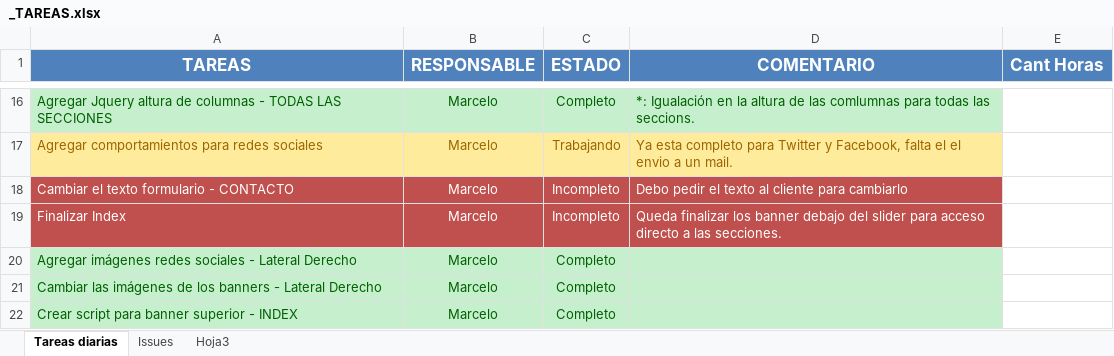
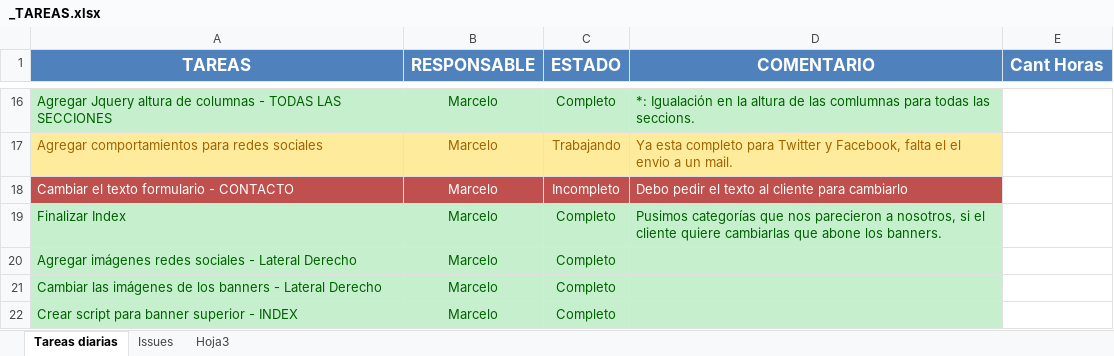
Before and after one commit to fanky10/playtime-sexshop, an Excel workbook: _TAREAS.xlsx, sheet Tareas diarias, drawn as a sheet; only a part is shown, gaps mark what is left out; values as stored, in another font and other column widths than the file's, no borders; the diff names each change by its address in the sheet, - before the commit and + after, or states it on an @@ line.

Commit message:
actualicé las tareas

```diff
--- a/_TAREAS.xlsx (sheet Tareas diarias)
+++ b/_TAREAS.xlsx (sheet Tareas diarias)
@@ A19:D19 fill: #C0504D → #C6EFCE, text colour: #FFFFFF → #006100 @@
-C19 (ESTADO): Incompleto
+C19 (ESTADO): Completo
-D19 (COMENTARIO): Queda finalizar los banner debajo del slider para acceso directo a las secciones.
+D19 (COMENTARIO): Pusimos categorías que nos parecieron a nosotros, si el cliente quiere cambiarlas que abone los banners.
```
